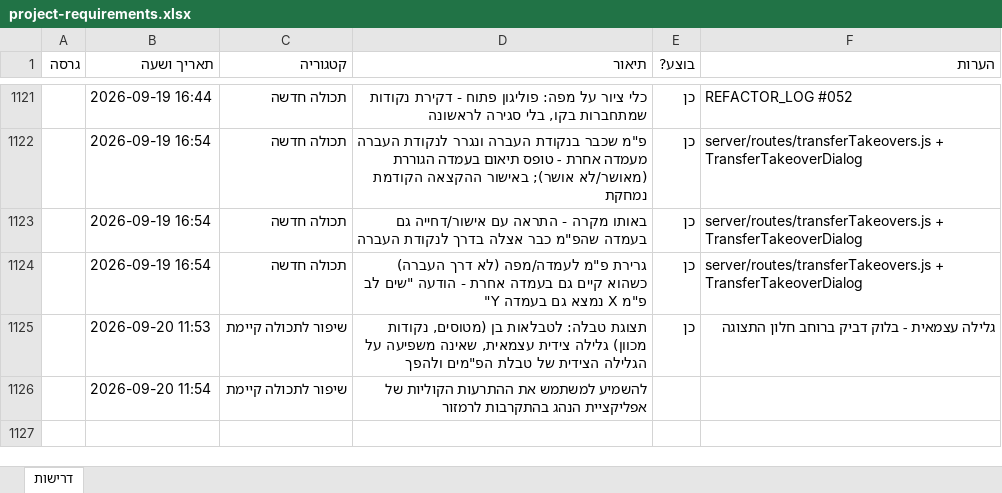
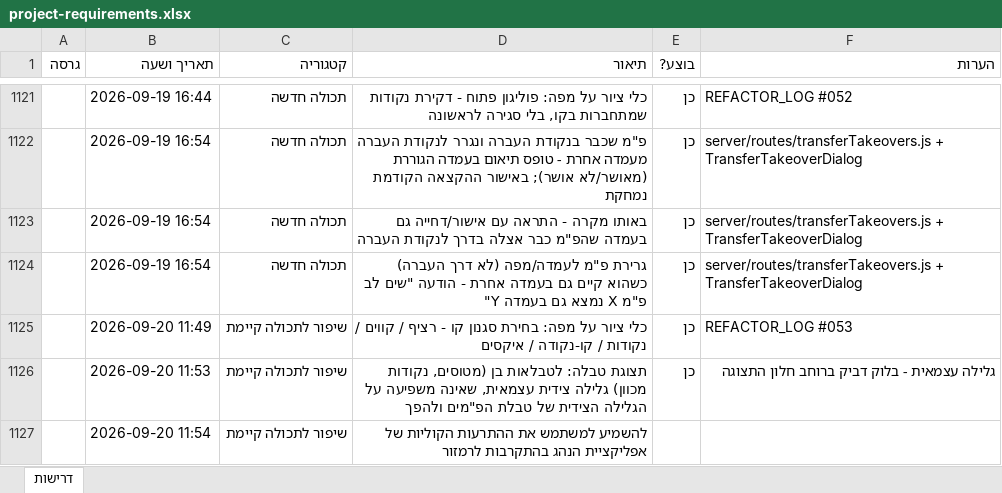
Before and after one commit to levori119/skyboard, an Excel workbook: project-requirements.xlsx, sheet דרישות, drawn as a sheet; only a part is shown, gaps mark what is left out; values as stored, in another font and other column widths than the file's, no borders; the diff names each change by its address in the sheet, - before the commit and + after, or states it on an @@ line.

```diff
--- a/project-requirements.xlsx (sheet דרישות)
+++ b/project-requirements.xlsx (sheet דרישות)
+row 1125:  | 2026-09-20 11:49 | שיפור לתכולה קיימת | כלי ציור על מפה: בחירת סגנון קו - רציף / קווים / נקודות / קו-נקודה / איקסים | כן | REFACTOR_LOG #053
```
Also changed, not shown: 10 other files.
